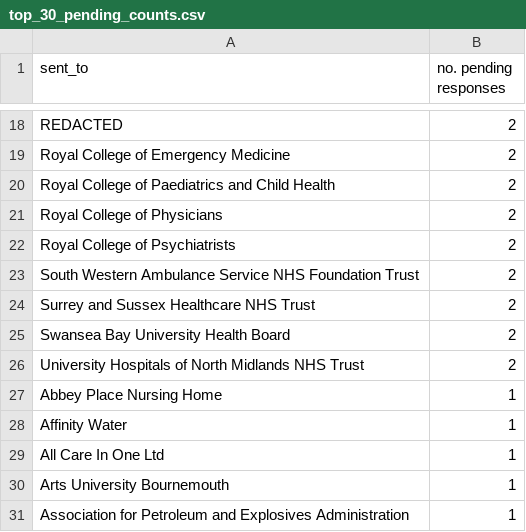
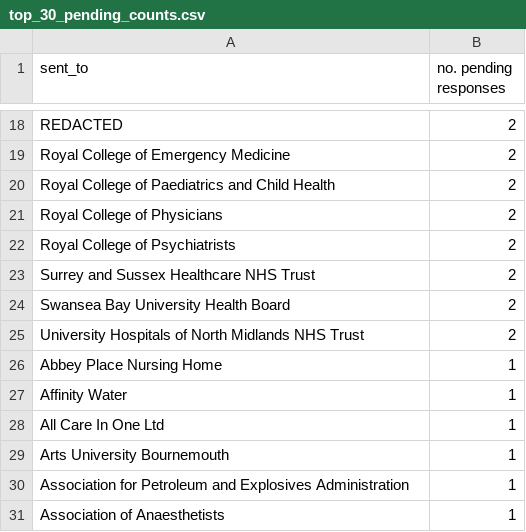
Before and after one commit to georgiarichards/preventabledeathstracker, a CSV file: src/analyse/counts/data/sent/reg28_by_status/counts/top30/top_30_pending_counts.csv, drawn as a sheet; only a part is shown, gaps mark what is left out.

```diff
--- a/src/analyse/counts/data/sent/reg28_by_status/counts/top30/top_30_pending_counts.csv
+++ b/src/analyse/counts/data/sent/reg28_by_status/counts/top30/top_30_pending_counts.csv
@@ -22,3 +22,2 @@ Royal College of Physicians,2
 Royal College of Psychiatrists,2
-South Western Ambulance Service NHS Foundation Trust,2
 Surrey and Sussex Healthcare NHS Trust,2
@@ -31 +30,2 @@ Arts University Bournemouth,1
 Association for Petroleum and Explosives Administration,1
+Association of Anaesthetists,1
```
Also changed, not shown: src/analyse/counts/data/sent/reg28_by_status/counts/overdue_counts.csv, src/analyse/counts/data/sent/reg28_by_status/counts/pending_counts.csv, 22 other files.
